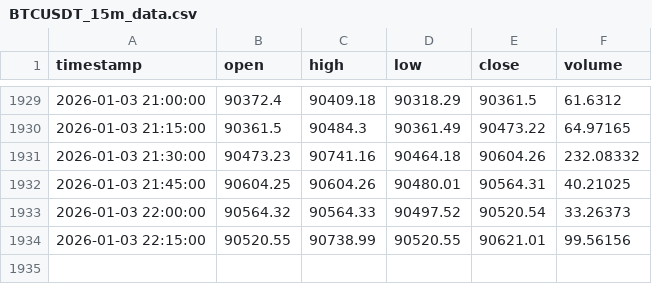
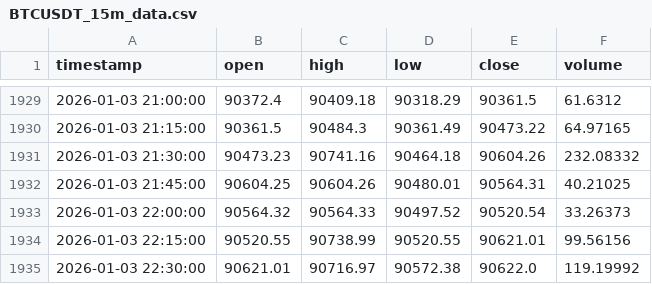
Before and after one commit to zhivko/ai-trading-bot-4, a CSV file: data/BTCUSDT_15m_data.csv, drawn as a sheet; only a part is shown, gaps mark what is left out.

Commit message:
modified:   app.py 	modified:   data/BTCUSDT_15m_data.csv

```diff
--- a/data/BTCUSDT_15m_data.csv
+++ b/data/BTCUSDT_15m_data.csv
@@ -1934 +1934,2 @@ timestamp,open,high,low,close,volume
 2026-01-03 22:15:00,90520.55,90738.99,90520.55,90621.01,99.56156
+2026-01-03 22:30:00,90621.01,90716.97,90572.38,90622.0,119.19992
```
Also changed, not shown: 1 other file.
